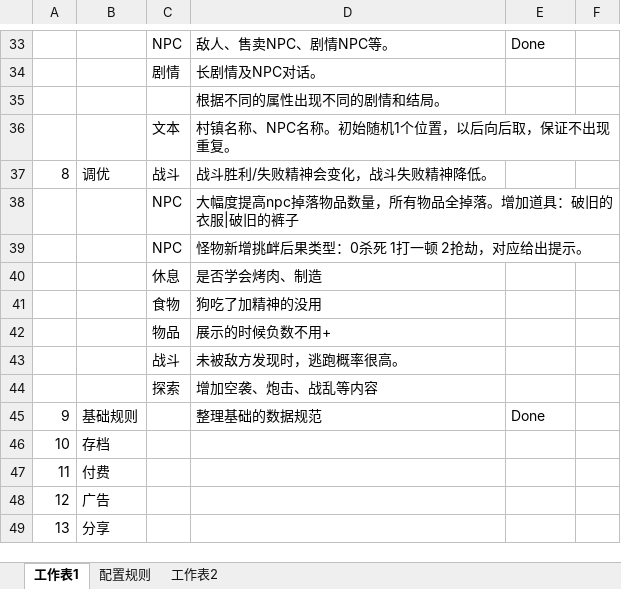
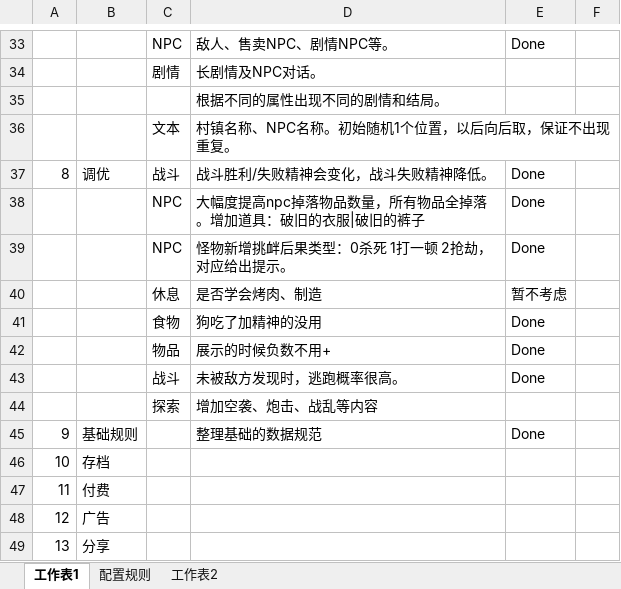
Before and after one commit to lengye49/ccTest, an Excel workbook: Design/工作内容计划表.xlsx, sheet 工作表1, drawn as a sheet; only a part is shown, gaps mark what is left out; values as stored, in another font and other column widths than the file's, no borders; the diff names each change by its address in the sheet, - before the commit and + after, or states it on an @@ line.

```diff
--- a/Design/工作内容计划表.xlsx (sheet 工作表1)
+++ b/Design/工作内容计划表.xlsx (sheet 工作表1)
-E37:E39: (empty)
+E37:E39: Done
-E40: (empty)
+E40: 暂不考虑
-E41:E43: (empty)
+E41:E43: Done
```
Also changed, not shown: Design/Json处理/npcs.xlsx, 5 other files.
